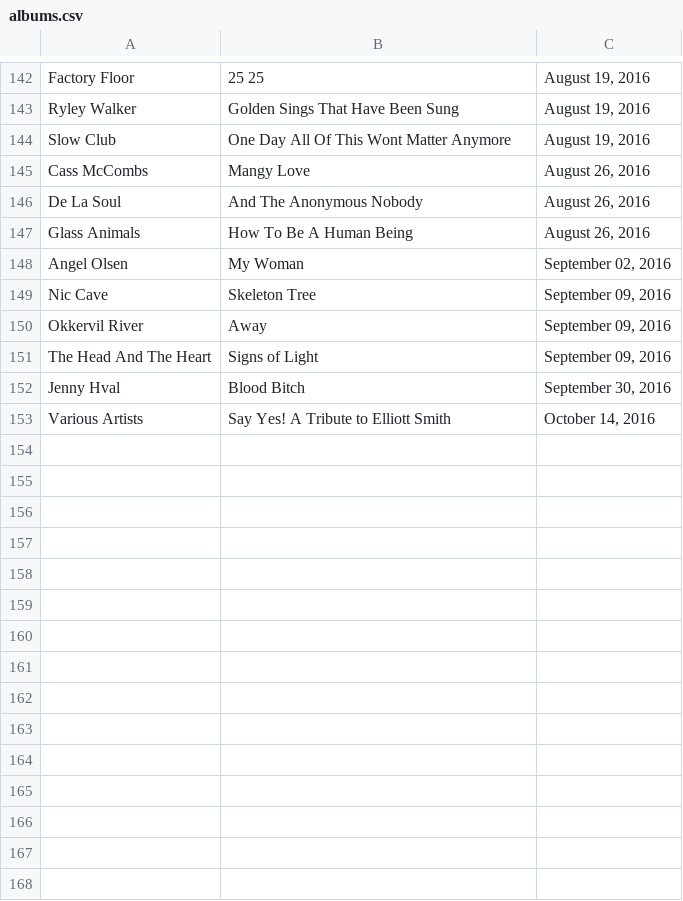
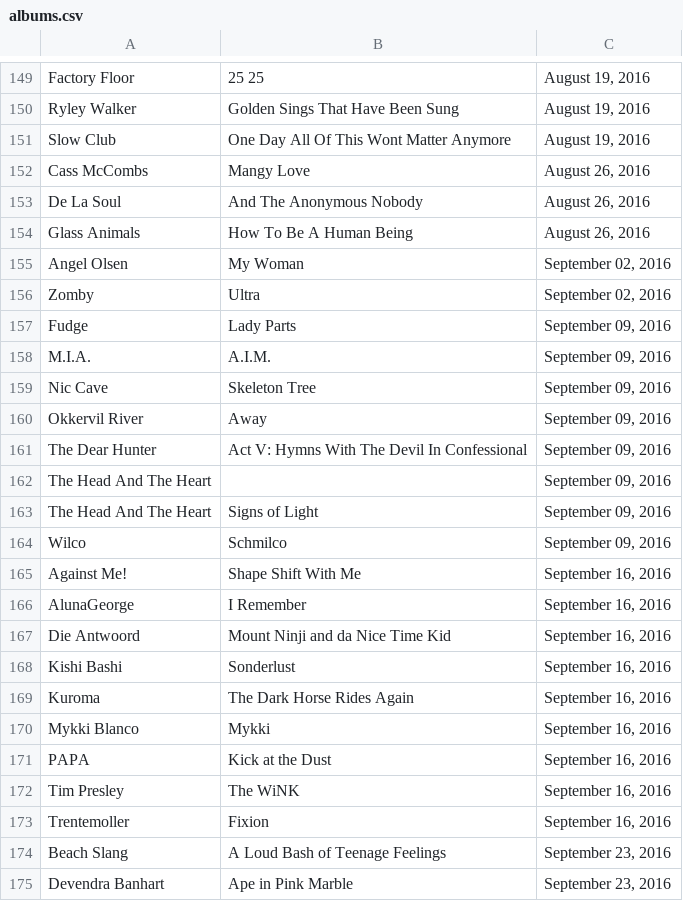
Before and after one commit to slstarnes/cos-ur-scraper, a CSV file: albums.csv, drawn as a sheet; only a part is shown, gaps mark what is left out; the shorter side is filled out with more unchanged rows; the diff covers the shown part only.

Commit message:
updated albums

```diff
--- a/albums.csv
+++ b/albums.csv
@@ -148,4 +155,21 @@ Glass Animals,How To Be A Human Being,"August 26, 2016"
 Angel Olsen,My Woman,"September 02, 2016"
+Zomby,Ultra,"September 02, 2016"
+Fudge,Lady Parts,"September 09, 2016"
+M.I.A.,A.I.M.,"September 09, 2016"
 Nic Cave,Skeleton Tree,"September 09, 2016"
 Okkervil River,Away,"September 09, 2016"
+The Dear Hunter,Act V: Hymns With The Devil In Confessional,"September 09, 2016"
+The Head And The Heart,,"September 09, 2016"
 The Head And The Heart,Signs of Light,"September 09, 2016"
+Wilco,Schmilco,"September 09, 2016"
+Against Me!,Shape Shift With Me,"September 16, 2016"
+AlunaGeorge,I Remember,"September 16, 2016"
+Die Antwoord,Mount Ninji and da Nice Time Kid,"September 16, 2016"
+Kishi Bashi,Sonderlust,"September 16, 2016"
+Kuroma,The Dark Horse Rides Again,"September 16, 2016"
+Mykki Blanco,Mykki,"September 16, 2016"
+PAPA,Kick at the Dust,"September 16, 2016"
+Tim Presley,The WiNK,"September 16, 2016"
+Trentemoller,Fixion,"September 16, 2016"
+Beach Slang,A Loud Bash of Teenage Feelings,"September 23, 2016"
+Devendra Banhart,Ape in Pink Marble,"September 23, 2016"
```
Also changed, not shown: 23 added rows elsewhere in this file.
